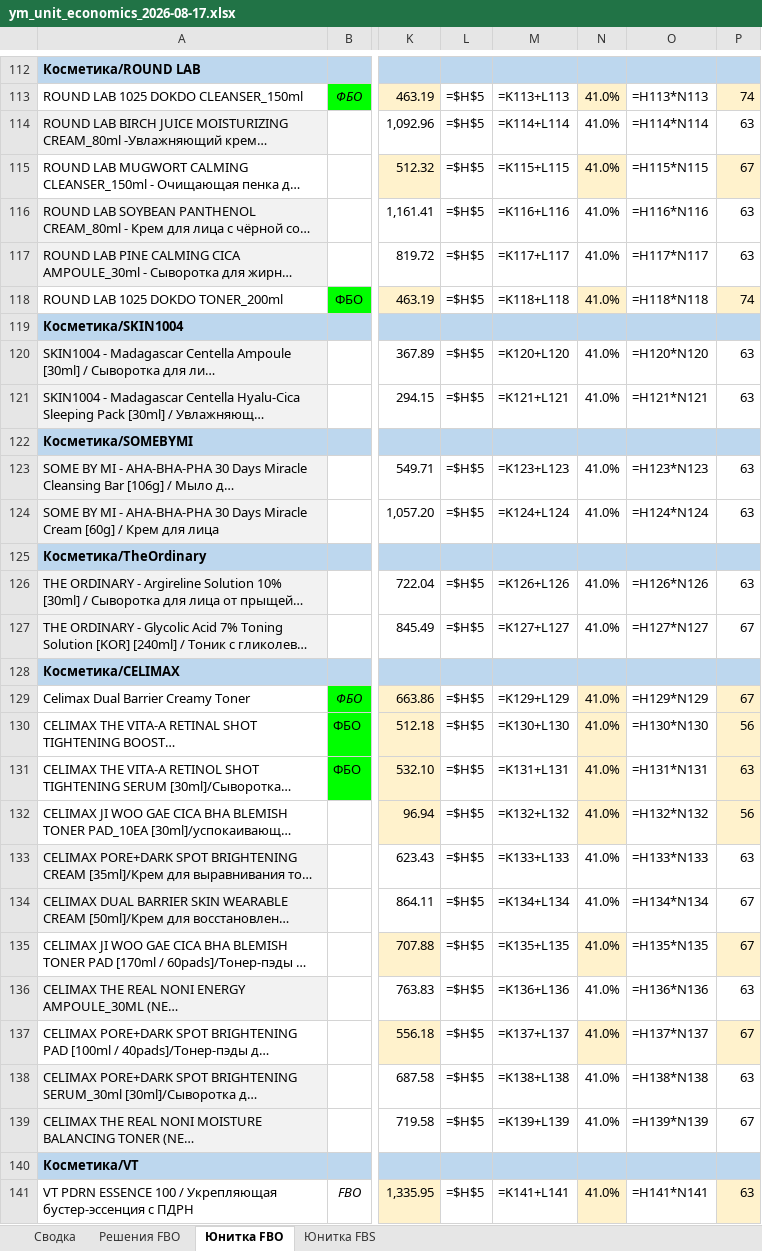
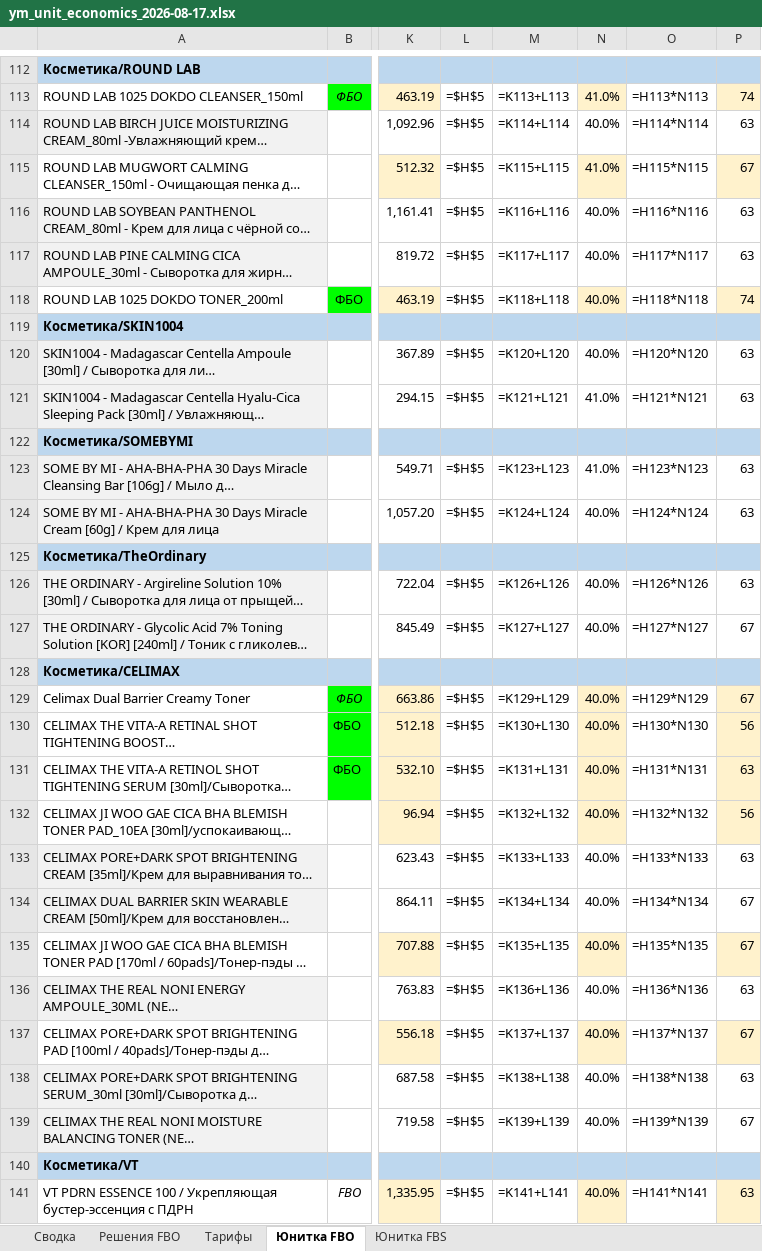
Before and after one commit to User26-2026/K-beauty-New, an Excel workbook: outputs/ym/ym_unit_economics_2026-08-17.xlsx, sheet Юнитка FBO, drawn as a sheet; only a part is shown, gaps mark what is left out; long unchanged cells end in …; values as stored, in another font and other column widths than the file's, no borders; formulas without a stored value are shown as written; the diff covers the shown part only; the diff names each change by its address in the sheet, - before the commit and + after, or states it on an @@ line.

```diff
--- a/outputs/ym/ym_unit_economics_2026-08-17.xlsx (sheet Юнитка FBO)
+++ b/outputs/ym/ym_unit_economics_2026-08-17.xlsx (sheet Юнитка FBO)
+sheet tab: Тарифы
-N114: 41.0%
+N114: 40.0%
-N116:N118: 41.0%
+N116:N118: 40.0%
-N120: 41.0%
+N120: 40.0%
-N124: 41.0%
+N124: 40.0%
-N126:N127: 41.0%
+N126:N127: 40.0%
-N129:N139: 41.0%
+N129:N139: 40.0%
-N141: 41.0%
+N141: 40.0%
```
Also changed, not shown: 50 edited cells elsewhere in this sheet, sheet Сводка, sheet Решения FBO, sheet Юнитка FBS, outputs/ym/ym_unitka_fbo_fbs_2026-08-17.xlsx, 6 other files.
